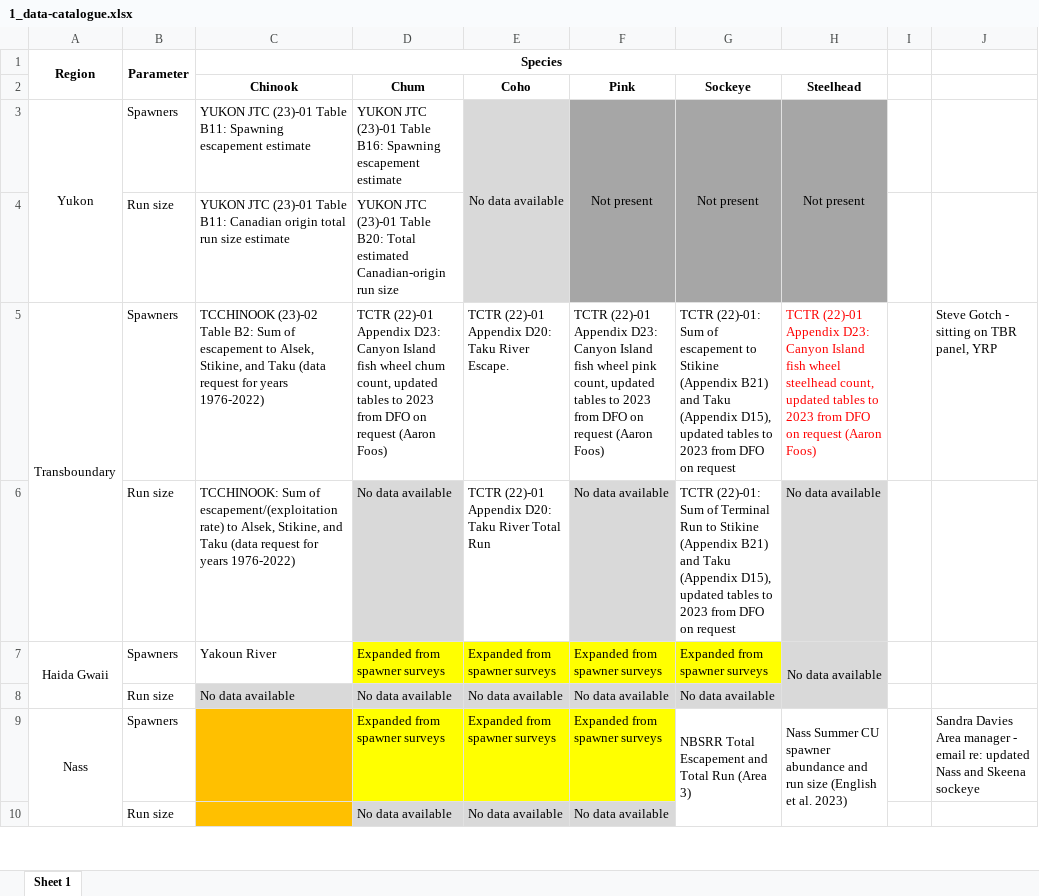
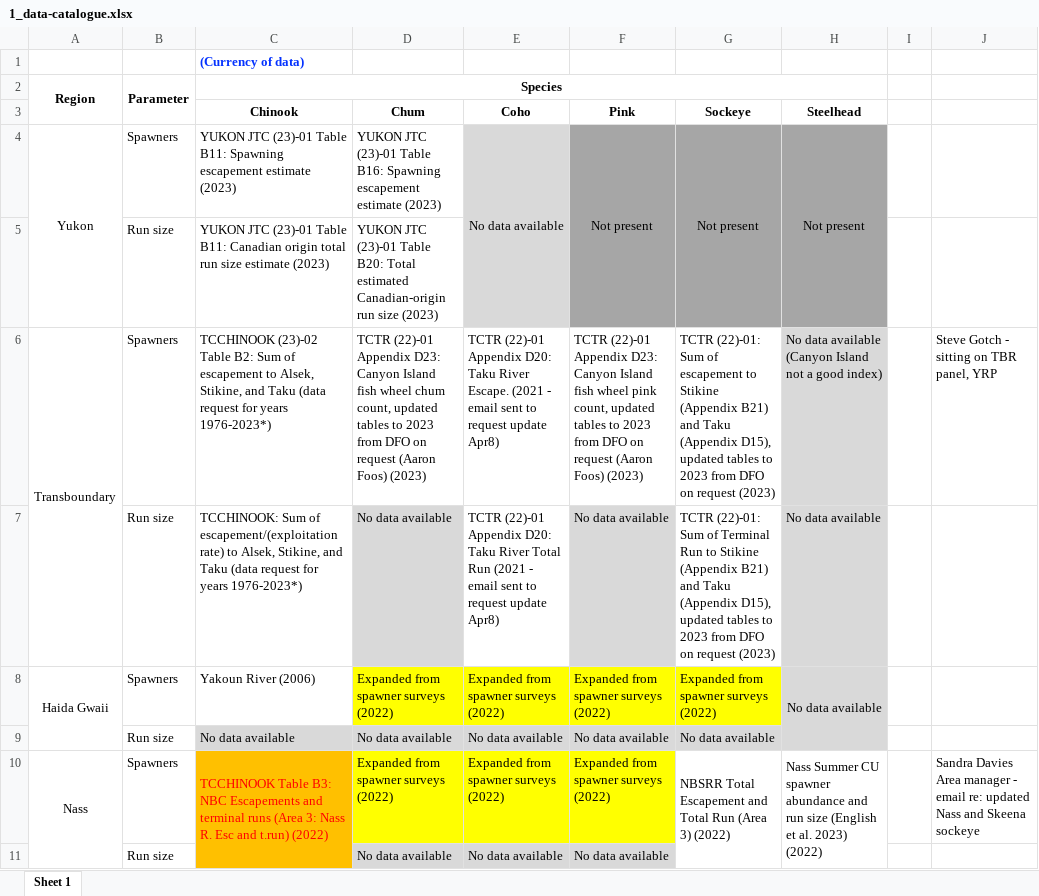
Before and after one commit to salmonwatersheds/state-of-salmon, an Excel workbook: data/1_data-catalogue.xlsx, sheet Sheet 1, drawn as a sheet; only a part is shown; values as stored, in another font and other column widths than the file's, no borders; addresses are those after the commit; ↵ is a line break in a cell; the diff covers the shown part only; the diff names each change by its address in the sheet, - before the commit and + after, or states it on an @@ line.

Commit message:
Data update to include new years and better sources where available. Update html doc with new data and revised figures.

```diff
--- a/data/1_data-catalogue.xlsx (sheet Sheet 1)
+++ b/data/1_data-catalogue.xlsx (sheet Sheet 1)
+row 1:  |  | (Currency of data)
-C4 (Chinook): …escapement estimate
+C4 (Chinook): …escapement estimate (2023)
-D4 (Chum): …escapement estimate
+D4 (Chum): …escapement estimate (2023)
-C5 (Chinook): …size estimate
+C5 (Chinook): …size estimate (2023)
-D5 (Chum): …run size
+D5 (Chum): …run size (2023)
-C6 (Chinook): …for years 1976-2022)
+C6 (Chinook): …for years 1976-2023*)
-D6 (Chum): …(Aaron Foos)
+D6 (Chum): …(Aaron Foos) (2023)
-E6 (Coho): …River Escape.
+E6 (Coho): …River Escape. (2021 - email sent to request update Apr8)
-F6 (Pink): …(Aaron Foos)
+F6 (Pink): …(Aaron Foos) (2023)
-G6 (Sockeye): …on request
+G6 (Sockeye): …on request (2023)
-H6 (Steelhead): TCTR (22)-01 Appendix D23: Canyon Island fish wheel steelhead count, updated tables to 2023 from DFO on request (Aaron Foos)
+H6 (Steelhead): No data available ↵ (Canyon Island not a good index)
@@ H6 fill: none → #D9D9D9, text colour: #FF0000 → black @@
-C7 (Chinook): …for years 1976-2022)
+C7 (Chinook): …for years 1976-2023*)
-E7 (Coho): …Total Run
+E7 (Coho): …Total Run (2021 - email sent to request update Apr8)
-G7 (Sockeye): …on request
+G7 (Sockeye): …on request (2023)
-C8 (Chinook): Yakoun River
+C8 (Chinook): Yakoun River (2006)
-D8 (Chum): Expanded from spawner surveys
+D8 (Chum): Expanded from spawner surveys (2022)
-E8 (Coho): Expanded from spawner surveys
+E8 (Coho): Expanded from spawner surveys (2022)
-F8 (Pink): Expanded from spawner surveys
+F8 (Pink): Expanded from spawner surveys (2022)
-G8 (Sockeye): Expanded from spawner surveys
+G8 (Sockeye): Expanded from spawner surveys (2022)
-C10 (Chinook): (empty)
+C10 (Chinook): TCCHINOOK Table B3: NBC Escapements and terminal runs (Area 3: Nass R. Esc and t.run) (2022)
+C10:C11 merged
-D10 (Chum): Expanded from spawner surveys
+D10 (Chum): Expanded from spawner surveys (2022)
-E10 (Coho): Expanded from spawner surveys
+E10 (Coho): Expanded from spawner surveys (2022)
-F10 (Pink): Expanded from spawner surveys
+F10 (Pink): Expanded from spawner surveys (2022)
-G10 (Sockeye): …(Area 3)
+G10 (Sockeye): …(Area 3) (2022)
-H10 (Steelhead): …al. 2023)
+H10 (Steelhead): …al. 2023) (2022)
```
Also changed, not shown: 4 added rows, 3 removed rows, 20 edited cells, cell formats and merged cells elsewhere in this sheet, 21 other files.
